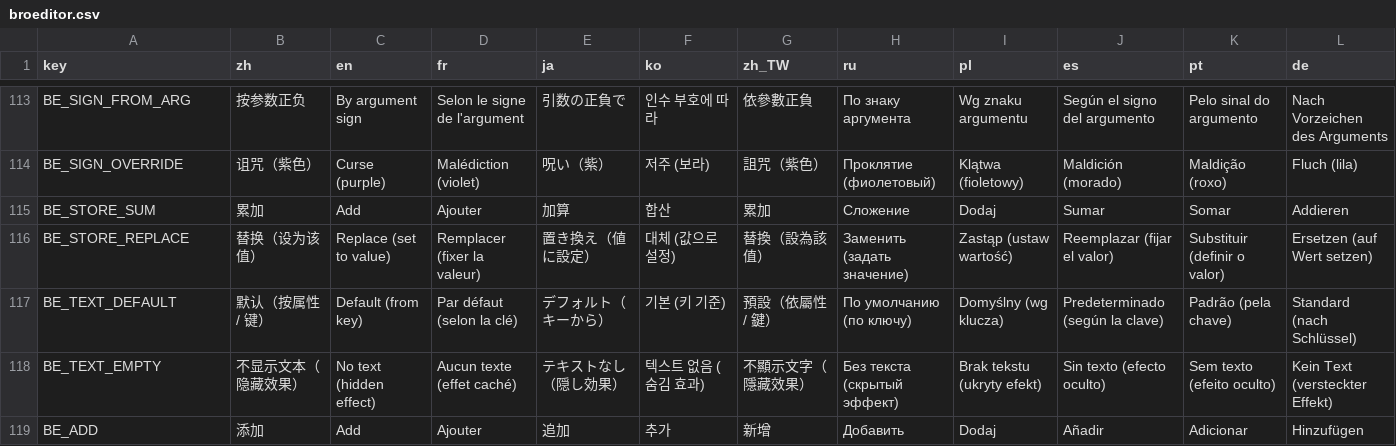
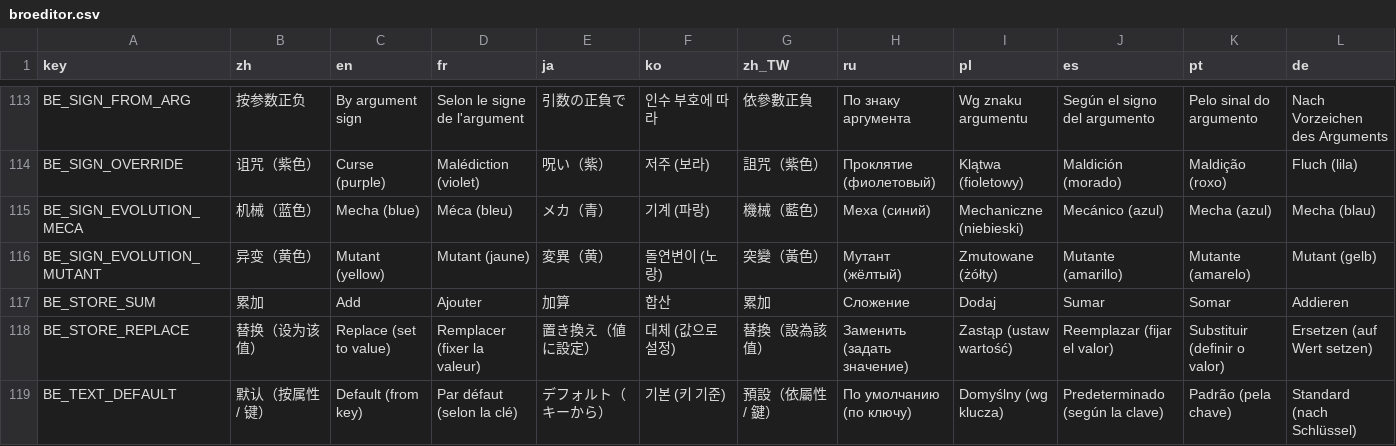
Before and after one commit to mojimoon/BrotatoMods, a CSV file: Mojimoon-BroEditor/translations/broeditor.csv, drawn as a sheet; only a part is shown, gaps mark what is left out; the shorter side is filled out with more unchanged rows; rows hold the shown columns only; the diff names each change by its address in the sheet, - before the commit and + after, or states it on an @@ line.

Commit message:
update (3.0.6): evolution meca/mutant colors in stat lines and blueprints

```diff
--- a/Mojimoon-BroEditor/translations/broeditor.csv
+++ b/Mojimoon-BroEditor/translations/broeditor.csv
+row 115: BE_SIGN_EVOLUTION_MECA | 机械（蓝色） | Mecha (blue) | Méca (bleu) | メカ（青） | 기계 (파랑) | 機械（藍色） | Меха (синий) | Mechaniczne (niebieski) | Mecánico (azul) | Mecha (azul) | Mecha (blau)
+row 116: BE_SIGN_EVOLUTION_MUTANT | 异变（黄色） | Mutant (yellow) | Mutant (jaune) | 変異（黄） | 돌연변이 (노랑) | 突變（黃色） | Мутант (жёлтый) | Zmutowane (żółty) | Mutante (amarillo) | Mutante (amarelo) | Mutant (gelb)
```
Also changed, not shown: 7 other files.
